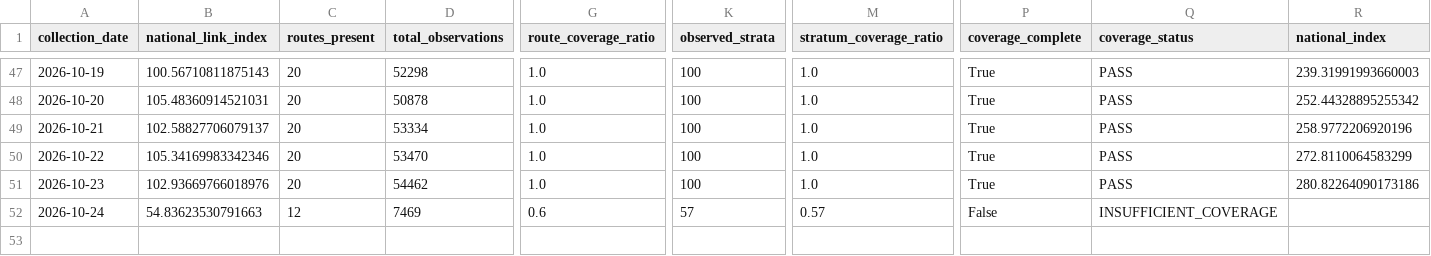
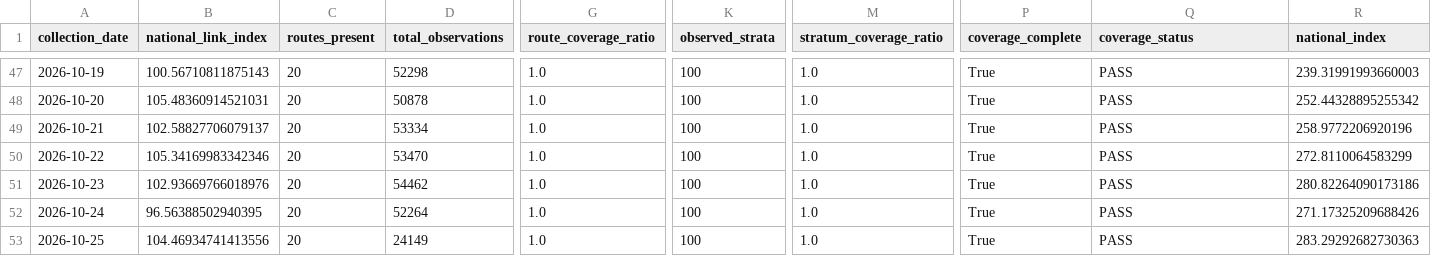
Before and after one commit to tripathianand23/AirFareX, a CSV file: data/processed/real/index/real_daily_airfare_index.csv, drawn as a sheet; only a part is shown, gaps mark what is left out; rows hold the shown columns only; the diff covers the shown part only; the diff names each change by its address in the sheet, - before the commit and + after, or states it on an @@ line.

```diff
--- a/data/processed/real/index/real_daily_airfare_index.csv
+++ b/data/processed/real/index/real_daily_airfare_index.csv
-B52 (national_link_index): 54.83623530791663
+B52 (national_link_index): 96.56388502940395
-C52 (routes_present): 12
+C52 (routes_present): 20
-D52 (total_observations): 7469
+D52 (total_observations): 52264
-G52 (route_coverage_ratio): 0.6
+G52 (route_coverage_ratio): 1.0
-K52 (observed_strata): 57
+K52 (observed_strata): 100
-M52 (stratum_coverage_ratio): 0.57
+M52 (stratum_coverage_ratio): 1.0
-P52 (coverage_complete): False
+P52 (coverage_complete): True
-Q52 (coverage_status): INSUFFICIENT_COVERAGE
+Q52 (coverage_status): PASS
-R52 (national_index): (empty)
+R52 (national_index): 271.17325209688426
+row 53: 2026-10-25 | 104.46934741413556 | 20 | 24149 | 1.0 | 100 | 1.0 | True | PASS | 283.29292682730363
```
Also changed, not shown: 2 edited cells elsewhere in this file, data/processed/real/index/real_coverage_report.csv, data/processed/real/index/real_lead_time_contributions.csv, 8 other files.
